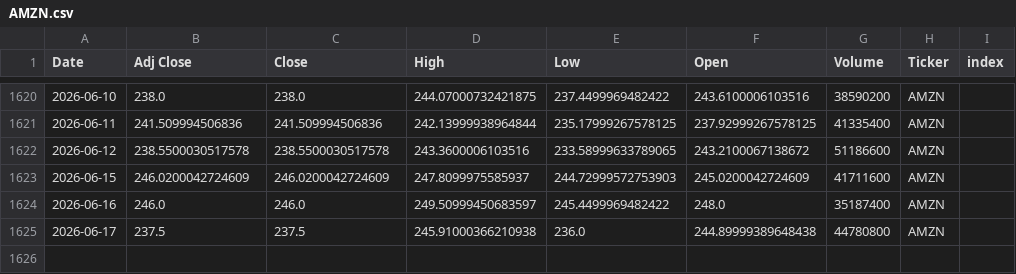
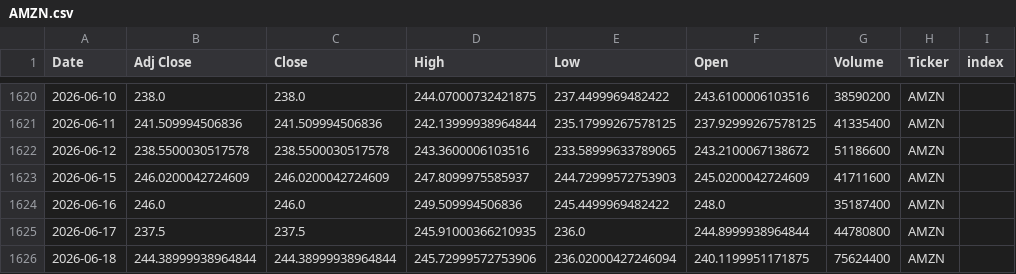
Before and after one commit to Youssef-3Joe/Stock-Market-Analysis, a CSV file: AMZN.csv, drawn as a sheet; only a part is shown, gaps mark what is left out.

```diff
--- a/AMZN.csv
+++ b/AMZN.csv
@@ -1623,3 +1623,4 @@ Date,Adj Close,Close,High,Low,Open,Volume,Ticker,index
 2026-06-15,246.0200042724609,246.0200042724609,247.8099975585937,244.72999572753903,245.0200042724609,41711600,AMZN,
-2026-06-16,246.0,246.0,249.50999450683597,245.4499969482422,248.0,35187400,AMZN,
-2026-06-17,237.5,237.5,245.91000366210938,236.0,244.89999389648438,44780800,AMZN,
+2026-06-16,246.0,246.0,249.509994506836,245.4499969482422,248.0,35187400,AMZN,
+2026-06-17,237.5,237.5,245.91000366210935,236.0,244.8999938964844,44780800,AMZN,
+2026-06-18,244.38999938964844,244.38999938964844,245.72999572753906,236.02000427246094,240.1199951171875,75624400,AMZN,
```
Also changed, not shown: AAPL.csv, MSFT.csv, 5 other files.
